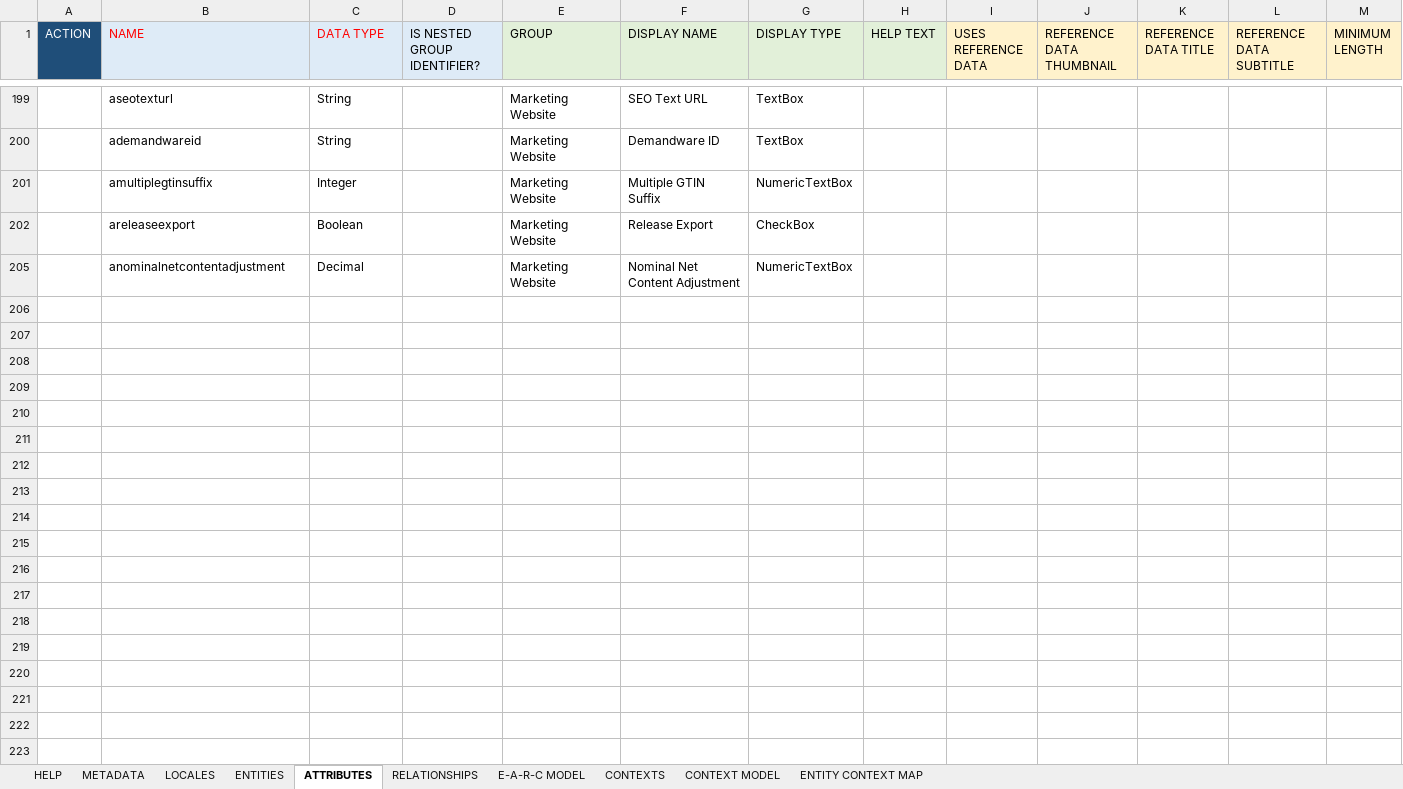
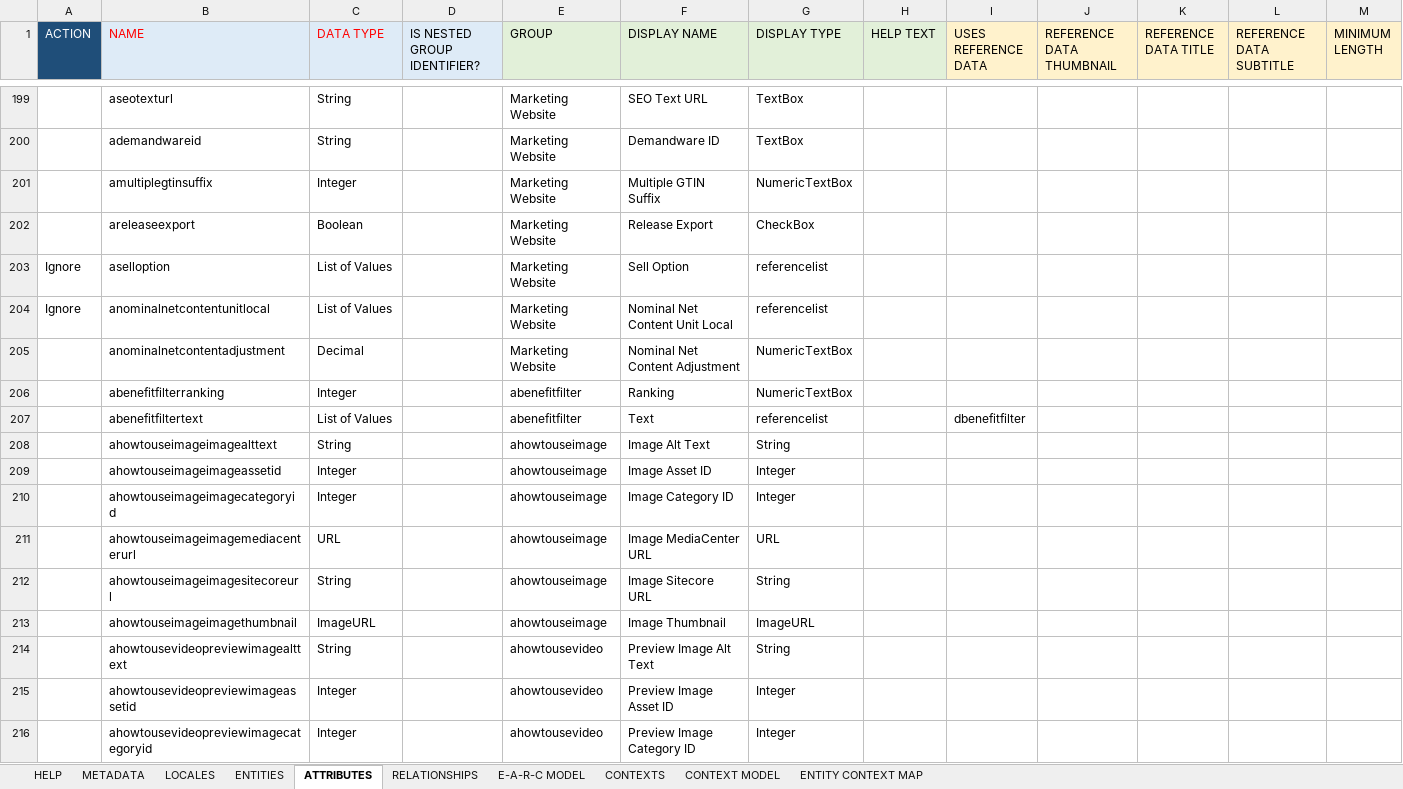
Before and after one commit to sumitbaddi-rs/Beiersdorf, an Excel workbook: seeddata-bsdf/99-exceldmd/PIM2.0v5 - Base Data Model.xlsx, sheet ATTRIBUTES, drawn as a sheet; only a part is shown, gaps mark what is left out; values as stored, in another font and other column widths than the file's, no borders; conditional formats not drawn; rows hold the shown columns only; the diff covers the shown part only; the diff names each change by its address in the sheet, - before the commit and + after, or states it on an @@ line.

```diff
--- a/seeddata-bsdf/99-exceldmd/PIM2.0v5 - Base Data Model.xlsx (sheet ATTRIBUTES)
+++ b/seeddata-bsdf/99-exceldmd/PIM2.0v5 - Base Data Model.xlsx (sheet ATTRIBUTES)
@@ row 203 unhidden: Ignore | aselloption | List of Values |  | Marketing Website | Sell Option | referencelist @@
@@ row 204 unhidden: Ignore | anominalnetcontentunitlocal | List of Values |  | Marketing Website | Nominal Net Content Unit Local | referencelist @@
@@ row 206 unhidden:  | abenefitfilterranking | Integer |  | abenefitfilter | Ranking | NumericTextBox @@
@@ row 207 unhidden:  | abenefitfiltertext | List of Values |  | abenefitfilter | Text | referencelist |  | dbenefitfilter @@
@@ row 208 unhidden:  | ahowtouseimageimagealttext | String |  | ahowtouseimage | Image Alt Text | String @@
@@ row 209 unhidden:  | ahowtouseimageimageassetid | Integer |  | ahowtouseimage | Image Asset ID | Integer @@
@@ row 210 unhidden:  | ahowtouseimageimagecategoryid | Integer |  | ahowtouseimage | Image Category ID | Integer @@
@@ row 211 unhidden:  | ahowtouseimageimagemediacenterurl | URL |  | ahowtouseimage | Image MediaCenter URL | URL @@
@@ row 212 unhidden:  | ahowtouseimageimagesitecoreurl | String |  | ahowtouseimage | Image Sitecore URL | String @@
@@ row 213 unhidden:  | ahowtouseimageimagethumbnail | ImageURL |  | ahowtouseimage | Image Thumbnail | ImageURL @@
@@ row 214 unhidden:  | ahowtousevideopreviewimagealttext | String |  | ahowtousevideo | Preview Image Alt Text | String @@
@@ row 215 unhidden:  | ahowtousevideopreviewimageassetid | Integer |  | ahowtousevideo | Preview Image Asset ID | Integer @@
@@ row 216 unhidden:  | ahowtousevideopreviewimagecategoryid | Integer |  | ahowtousevideo | Preview Image Category ID | Integer @@
```
Also changed, not shown: 139 hidden or unhidden rows elsewhere in this sheet.
